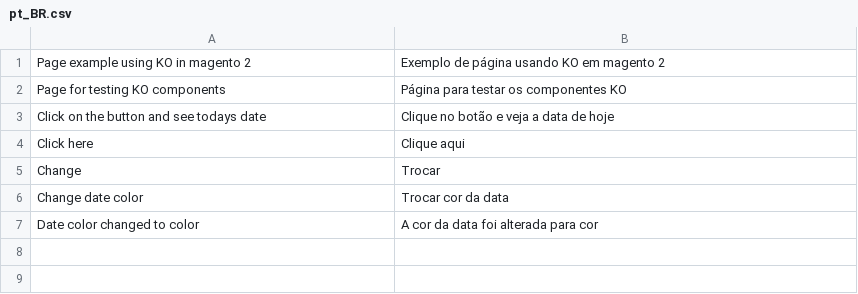
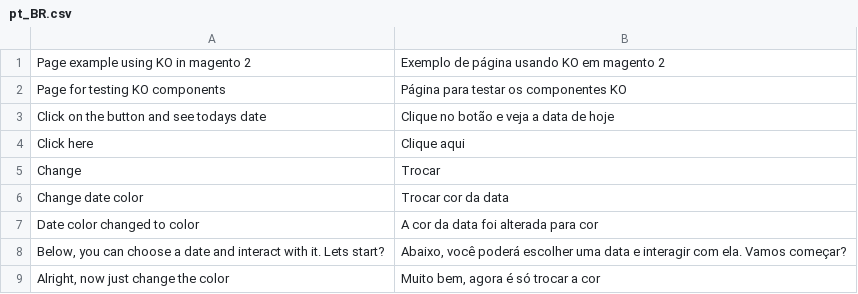
Before and after one commit to GabrielaColpas/Ko, a CSV file: KO/i18n/pt_BR.csv, drawn as a sheet; the diff names each change by its address in the sheet, - before the commit and + after, or states it on an @@ line.

Commit message:
Use data-bind conditionally (if)

```diff
--- a/KO/i18n/pt_BR.csv
+++ b/KO/i18n/pt_BR.csv
+row 8: Below, you can choose a date and interact with it. Lets start? | Abaixo, você poderá escolher uma data e interagir com ela. Vamos começar?
+row 9: Alright, now just change the color | Muito bem, agora é só trocar a cor
```
Also changed, not shown: 2 other files.
